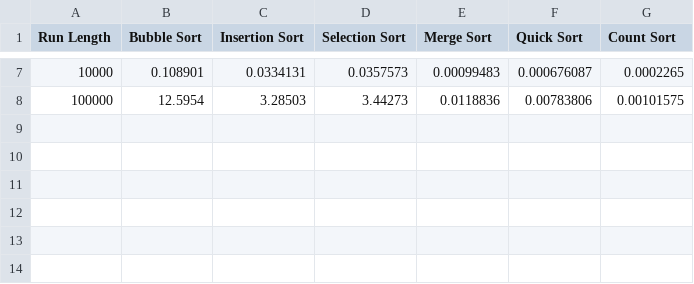
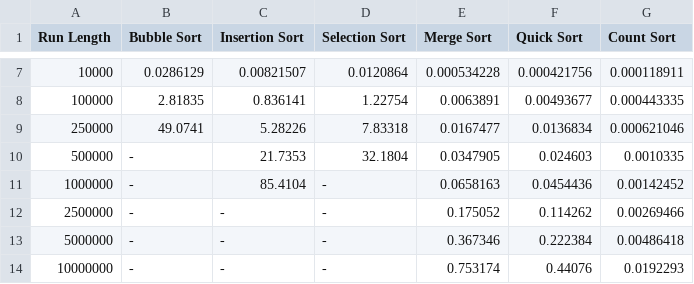
Before and after one commit to PadureanTudor/SA-algsortare, a CSV file: date/date_nr_mici.csv, drawn as a sheet; only a part is shown, gaps mark what is left out; the diff covers the shown part only.

```diff
--- a/date/date_nr_mici.csv
+++ b/date/date_nr_mici.csv
@@ -7,2 +7,8 @@ Run Length,Bubble Sort,Insertion Sort,Selection Sort,Merge Sort,Quick Sort,Count
-10000,0.108901,0.0334131,0.0357573,0.00099483,0.000676087,0.0002265,
-100000,12.5954,3.28503,3.44273,0.0118836,0.00783806,0.00101575,
+10000,0.0286129,0.00821507,0.0120864,0.000534228,0.000421756,0.000118911,
+100000,2.81835,0.836141,1.22754,0.0063891,0.00493677,0.000443335,
+250000,49.0741,5.28226,7.83318,0.0167477,0.0136834,0.000621046,
+500000,-,21.7353,32.1804,0.0347905,0.024603,0.0010335,
+1000000,-,85.4104,-,0.0658163,0.0454436,0.00142452,
+2500000,-,-,-,0.175052,0.114262,0.00269466,
+5000000,-,-,-,0.367346,0.222384,0.00486418,
+10000000,-,-,-,0.753174,0.44076,0.0192293,
```
Also changed, not shown: 30 edited cells elsewhere in this file, date/date_aproape_sortat.csv, date/date_invers_sortat.csv, 6 other files.
